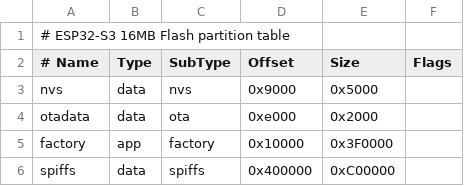
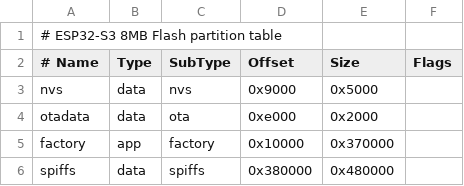
Before and after one commit to eXtract44/lvgl_port_v1, a CSV file: partitions.csv, drawn as a sheet.

```diff
--- a/partitions.csv
+++ b/partitions.csv
@@ -1,2 +1,2 @@
-# ESP32-S3 16MB Flash partition table
+# ESP32-S3 8MB Flash partition table
 # Name,     Type,  SubType,  Offset,    Size,      Flags
@@ -4,3 +4,3 @@ nvs,        data,  nvs,      0x9000,    0x5000,
 otadata,    data,  ota,      0xe000,    0x2000,
-factory,    app,   factory,  0x10000,   0x3F0000,
-spiffs,     data,  spiffs,   0x400000,  0xC00000,
+factory,    app,   factory,  0x10000,   0x370000,
+spiffs,     data,  spiffs,   0x380000,  0x480000,
```
Also changed, not shown: 7 other files.
